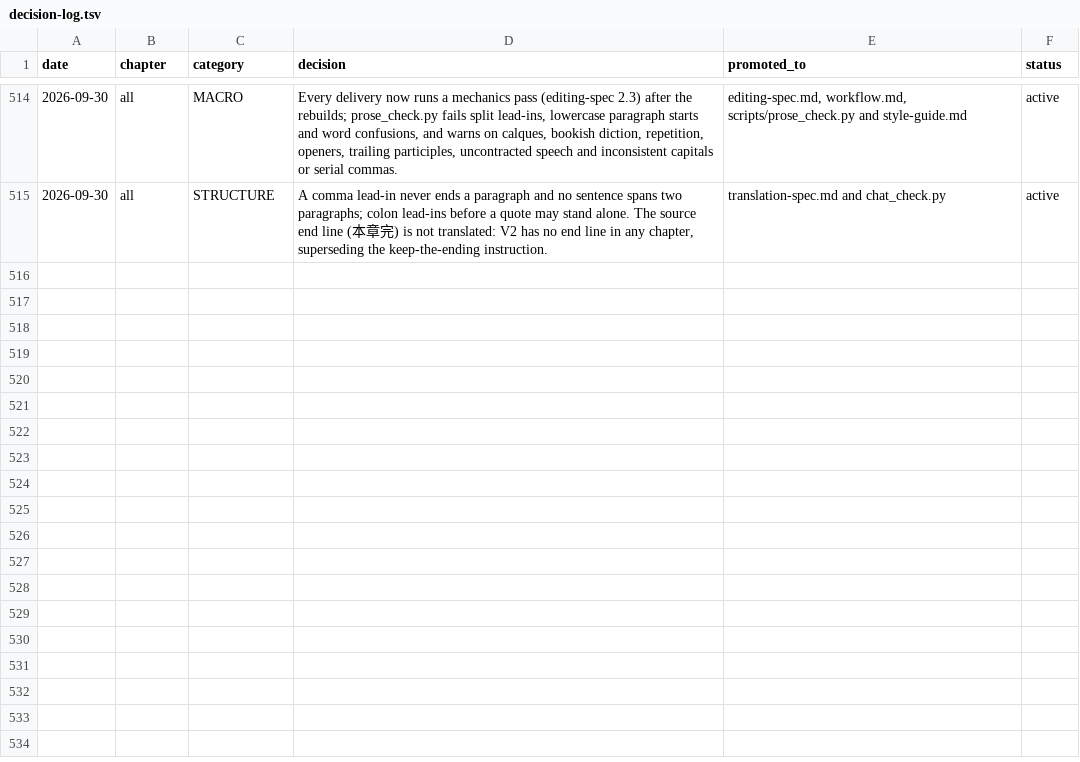
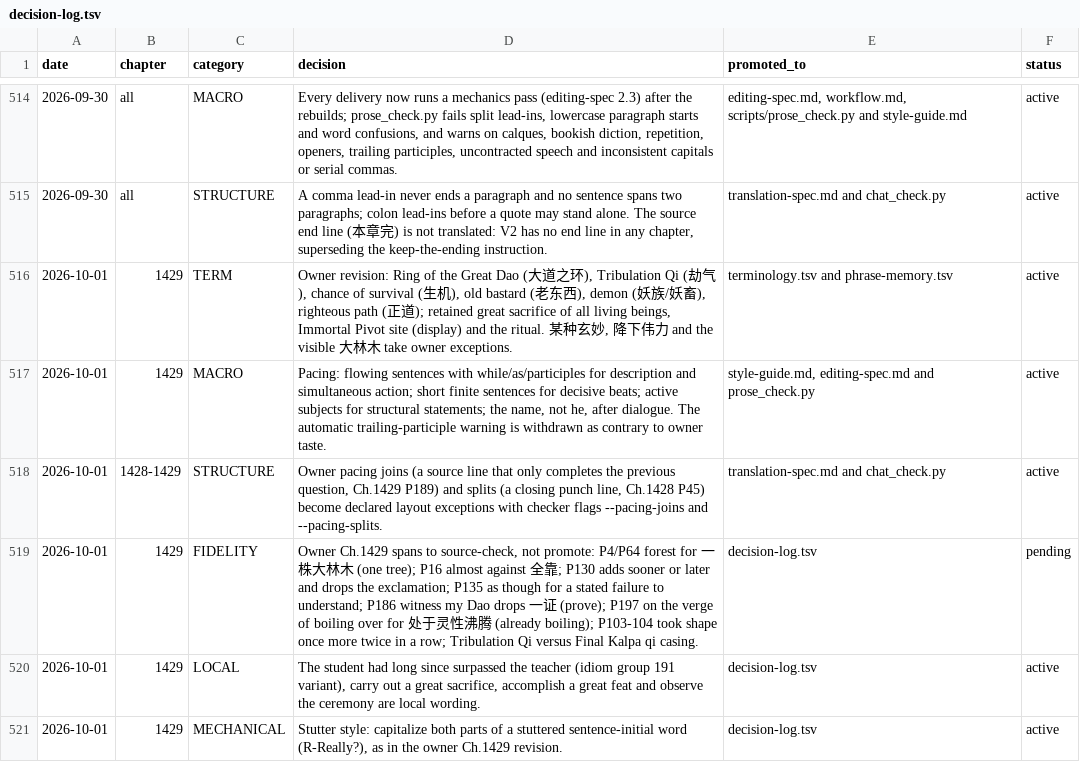
Before and after one commit to RoyUnconquerable/Translation, a TSV file: chatgpt/reference/decision-log.tsv, drawn as a sheet; only a part is shown, gaps mark what is left out.

```diff
--- a/chatgpt/reference/decision-log.tsv
+++ b/chatgpt/reference/decision-log.tsv
@@ -515 +515,7 @@ date	chapter	category	decision	promoted_to	status
 2026-09-30	all	STRUCTURE	A comma lead-in never ends a paragraph and no sentence spans two paragraphs; colon lead-ins before a quote may stand alone. The source end line (本章完) is not translated: V2 has no end line in any chapter, superseding the keep-the-ending instruction.	translation-spec.md and chat_check.py	active
+2026-10-01	1429	TERM	Owner revision: Ring of the Great Dao (大道之环), Tribulation Qi (劫气), chance of survival (生机), old bastard (老东西), demon (妖族/妖畜), righteous path (正道); retained great sacrifice of all living beings, Immortal Pivot site (display) and the ritual. 某种玄妙, 降下伟力 and the visible 大林木 take owner exceptions.	terminology.tsv and phrase-memory.tsv	active
+2026-10-01	1429	MACRO	Pacing: flowing sentences with while/as/participles for description and simultaneous action; short finite sentences for decisive beats; active subjects for structural statements; the name, not he, after dialogue. The automatic trailing-participle warning is withdrawn as contrary to owner taste.	style-guide.md, editing-spec.md and prose_check.py	active
+2026-10-01	1428-1429	STRUCTURE	Owner pacing joins (a source line that only completes the previous question, Ch.1429 P189) and splits (a closing punch line, Ch.1428 P45) become declared layout exceptions with checker flags --pacing-joins and --pacing-splits.	translation-spec.md and chat_check.py	active
+2026-10-01	1429	FIDELITY	Owner Ch.1429 spans to source-check, not promote: P4/P64 forest for 一株大林木 (one tree); P16 almost against 全靠; P130 adds sooner or later and drops the exclamation; P135 as though for a stated failure to understand; P186 witness my Dao drops 一证 (prove); P197 on the verge of boiling over for 处于灵性沸腾 (already boiling); P103-104 took shape once more twice in a row; Tribulation Qi versus Final Kalpa qi casing.	decision-log.tsv	pending
+2026-10-01	1429	LOCAL	The student had long since surpassed the teacher (idiom group 191 variant), carry out a great sacrifice, accomplish a great feat and observe the ceremony are local wording.	decision-log.tsv	active
+2026-10-01	1429	MECHANICAL	Stutter style: capitalize both parts of a stuttered sentence-initial word (R-Really?), as in the owner Ch.1429 revision.	decision-log.tsv	active
```
Also changed, not shown: chatgpt/chapters/ledger.tsv, chatgpt/glossary/phrase-memory.tsv, 12 other files.
